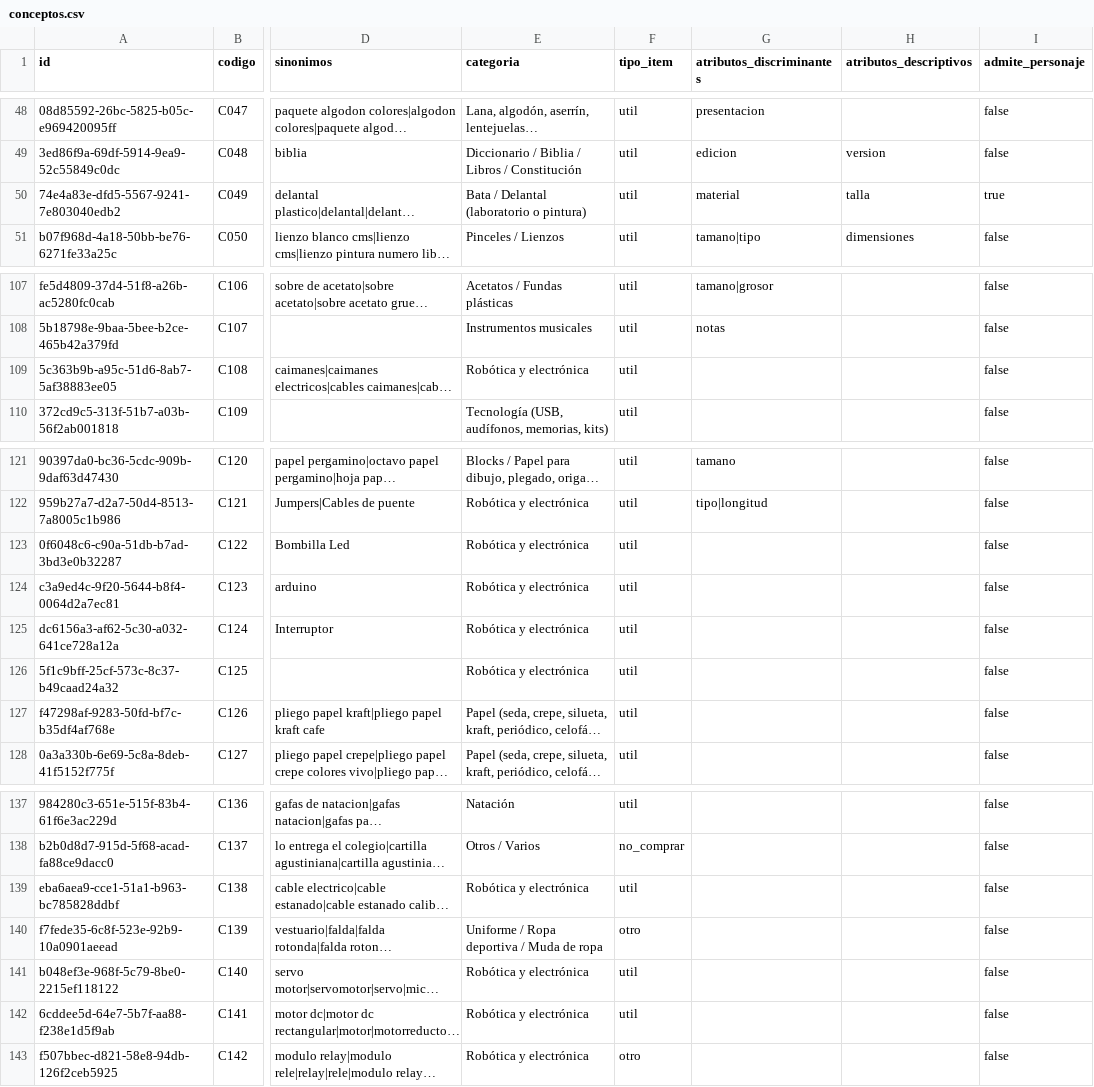
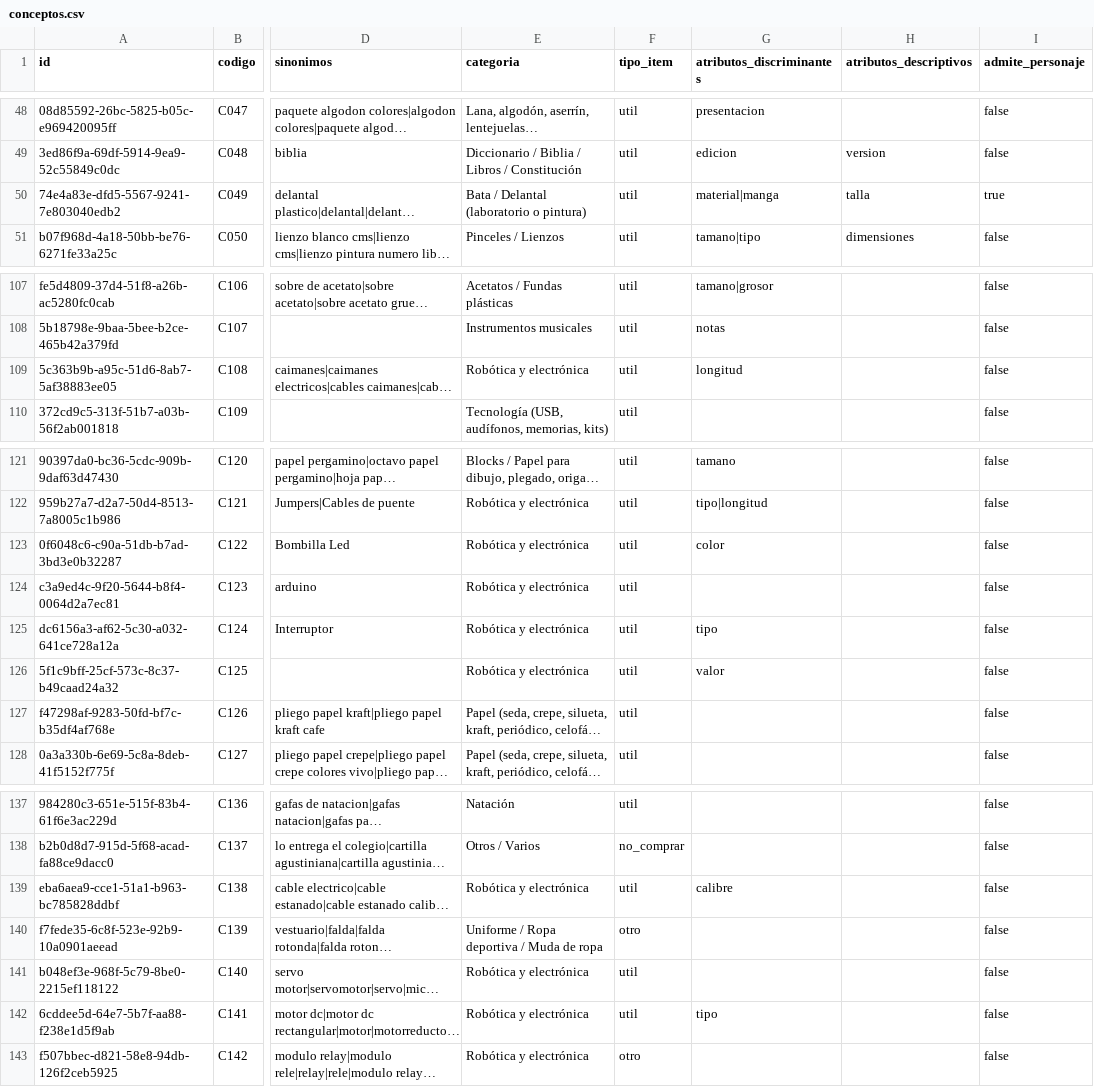
Before and after one commit to Tukit-Col/FINAL, a CSV file: datos/catalogo/conceptos.csv, drawn as a sheet; only a part is shown, gaps mark what is left out; long unchanged cells end in …; the diff names each change by its address in the sheet, - before the commit and + after, or states it on an @@ line.

```diff
--- a/datos/catalogo/conceptos.csv
+++ b/datos/catalogo/conceptos.csv
-G50 (atributos_discriminantes): material
+G50 (atributos_discriminantes): material|manga
-G109 (atributos_discriminantes): (empty)
+G109 (atributos_discriminantes): longitud
-G123 (atributos_discriminantes): (empty)
+G123 (atributos_discriminantes): color
-G125 (atributos_discriminantes): (empty)
+G125 (atributos_discriminantes): tipo
-G126 (atributos_discriminantes): (empty)
+G126 (atributos_discriminantes): valor
-G139 (atributos_discriminantes): (empty)
+G139 (atributos_discriminantes): calibre
-G142 (atributos_discriminantes): (empty)
+G142 (atributos_discriminantes): tipo
```
Also changed, not shown: datos/catalogo/productos_canonicos.csv, datos/catalogo/productos_procedencia.csv, 1 other file.
